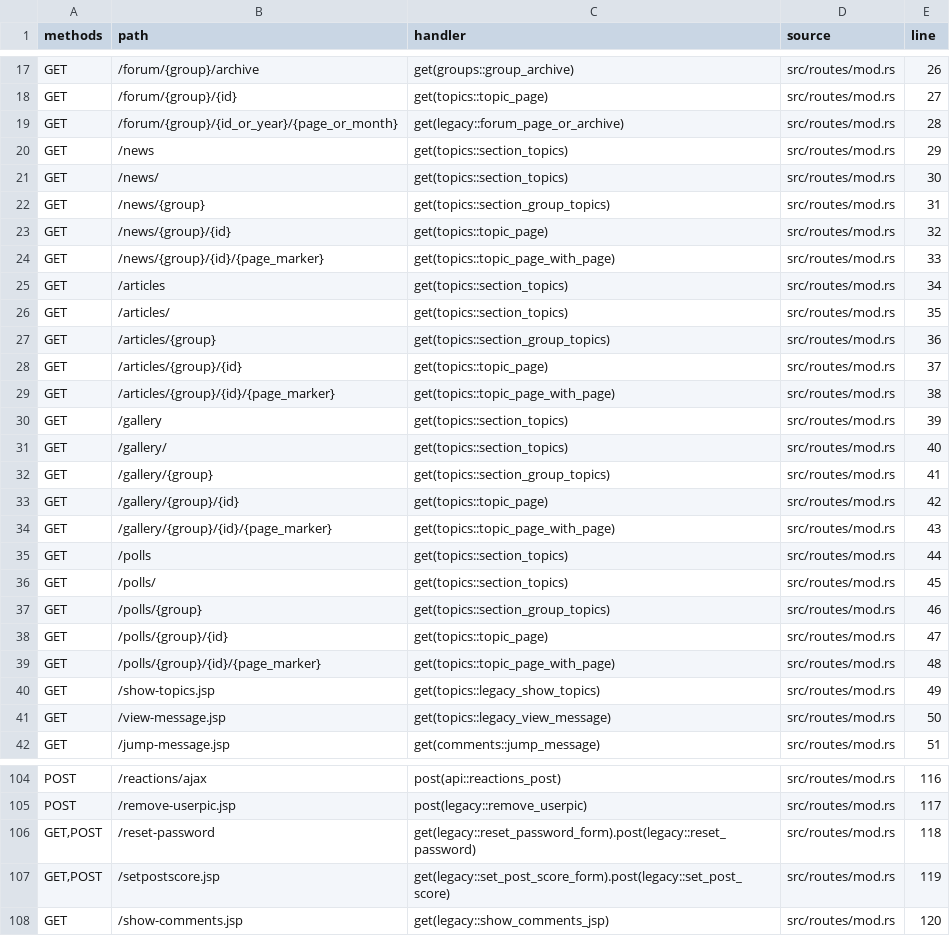
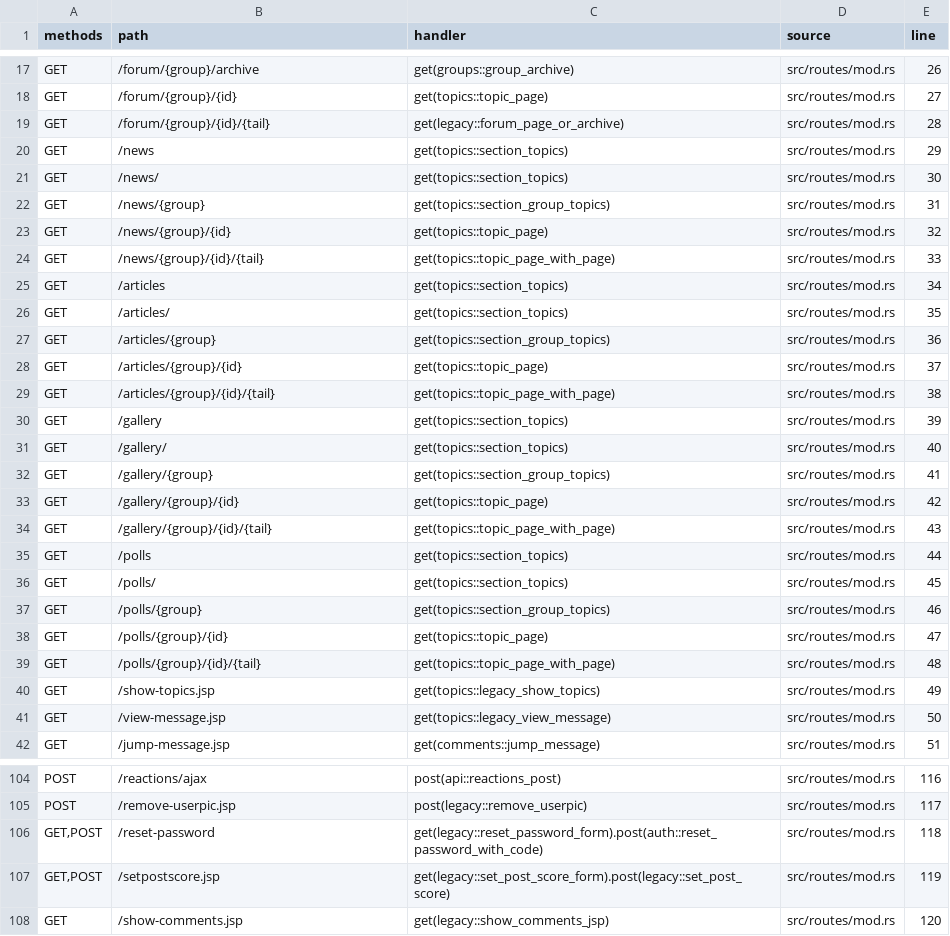
Before and after one commit to UncleStephenCode/lorsource-rust, a CSV file: docs/generated/rust_routes.csv, drawn as a sheet; only a part is shown, gaps mark what is left out; the diff covers the shown part only.

```diff
--- a/docs/generated/rust_routes.csv
+++ b/docs/generated/rust_routes.csv
@@ -18,3 +18,3 @@ GET,/forum/{group}/archive,get(groups::group_archive),src/routes/mod.rs,26
 GET,/forum/{group}/{id},get(topics::topic_page),src/routes/mod.rs,27
-GET,/forum/{group}/{id_or_year}/{page_or_month},get(legacy::forum_page_or_archive),src/routes/mod.rs,28
+GET,/forum/{group}/{id}/{tail},get(legacy::forum_page_or_archive),src/routes/mod.rs,28
 GET,/news,get(topics::section_topics),src/routes/mod.rs,29
@@ -23,3 +23,3 @@ GET,/news/{group},get(topics::section_group_topics),src/routes/mod.rs,31
 GET,/news/{group}/{id},get(topics::topic_page),src/routes/mod.rs,32
-GET,/news/{group}/{id}/{page_marker},get(topics::topic_page_with_page),src/routes/mod.rs,33
+GET,/news/{group}/{id}/{tail},get(topics::topic_page_with_page),src/routes/mod.rs,33
 GET,/articles,get(topics::section_topics),src/routes/mod.rs,34
@@ -28,3 +28,3 @@ GET,/articles/{group},get(topics::section_group_topics),src/routes/mod.rs,36
 GET,/articles/{group}/{id},get(topics::topic_page),src/routes/mod.rs,37
-GET,/articles/{group}/{id}/{page_marker},get(topics::topic_page_with_page),src/routes/mod.rs,38
+GET,/articles/{group}/{id}/{tail},get(topics::topic_page_with_page),src/routes/mod.rs,38
 GET,/gallery,get(topics::section_topics),src/routes/mod.rs,39
@@ -33,3 +33,3 @@ GET,/gallery/{group},get(topics::section_group_topics),src/routes/mod.rs,41
 GET,/gallery/{group}/{id},get(topics::topic_page),src/routes/mod.rs,42
-GET,/gallery/{group}/{id}/{page_marker},get(topics::topic_page_with_page),src/routes/mod.rs,43
+GET,/gallery/{group}/{id}/{tail},get(topics::topic_page_with_page),src/routes/mod.rs,43
 GET,/polls,get(topics::section_topics),src/routes/mod.rs,44
@@ -38,3 +38,3 @@ GET,/polls/{group},get(topics::section_group_topics),src/routes/mod.rs,46
 GET,/polls/{group}/{id},get(topics::topic_page),src/routes/mod.rs,47
-GET,/polls/{group}/{id}/{page_marker},get(topics::topic_page_with_page),src/routes/mod.rs,48
+GET,/polls/{group}/{id}/{tail},get(topics::topic_page_with_page),src/routes/mod.rs,48
 GET,/show-topics.jsp,get(topics::legacy_show_topics),src/routes/mod.rs,49
@@ -105,3 +105,3 @@ POST,/reactions/ajax,post(api::reactions_post),src/routes/mod.rs,116
 POST,/remove-userpic.jsp,post(legacy::remove_userpic),src/routes/mod.rs,117
-"GET,POST",/reset-password,get(legacy::reset_password_form).post(legacy::reset_password),src/routes/mod.rs,118
+"GET,POST",/reset-password,get(legacy::reset_password_form).post(auth::reset_password_with_code),src/routes/mod.rs,118
 "GET,POST",/setpostscore.jsp,get(legacy::set_post_score_form).post(legacy::set_post_score),src/routes/mod.rs,119
```
Also changed, not shown: 5 edited cells elsewhere in this file, docs/generated/route_coverage.csv, 20 other files.
